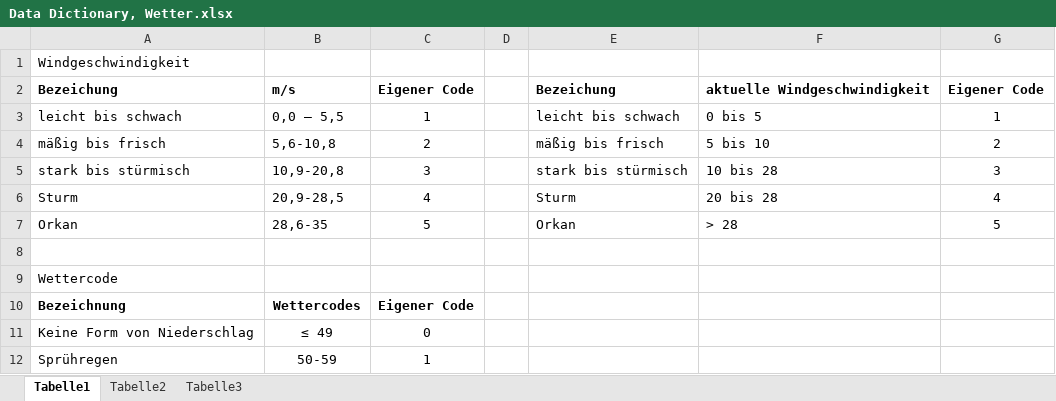
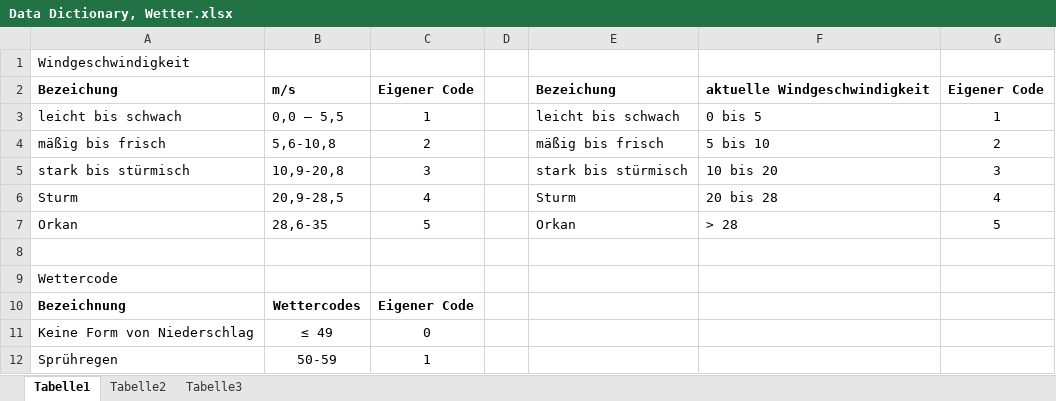
Before and after one commit to SvenjaDrewanz/Gruppe-4, an Excel workbook: Daten/Data Dictionary, Wetter.xlsx, sheet Tabelle1, drawn as a sheet; only a part is shown; values as stored, in another font and other column widths than the file's, no borders; the diff names each change by its address in the sheet, - before the commit and + after, or states it on an @@ line.

```diff
--- a/Daten/Data Dictionary, Wetter.xlsx (sheet Tabelle1)
+++ b/Daten/Data Dictionary, Wetter.xlsx (sheet Tabelle1)
-F5: 10 bis 28
+F5: 10 bis 20
```
Also changed, not shown: 5 other files.
